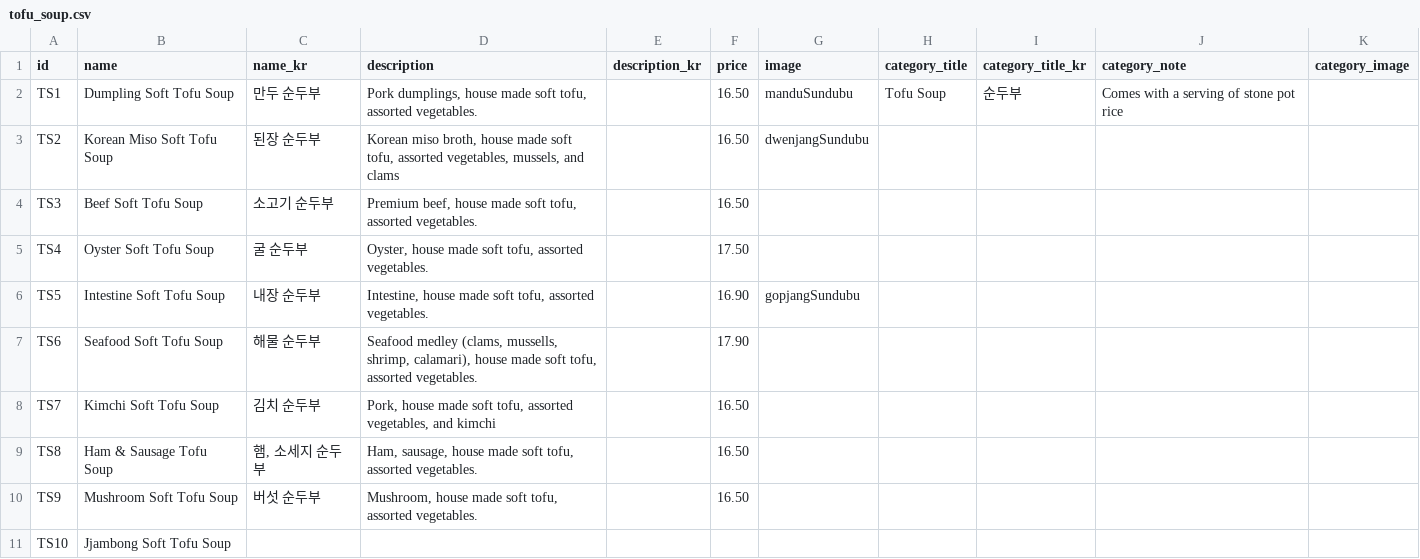
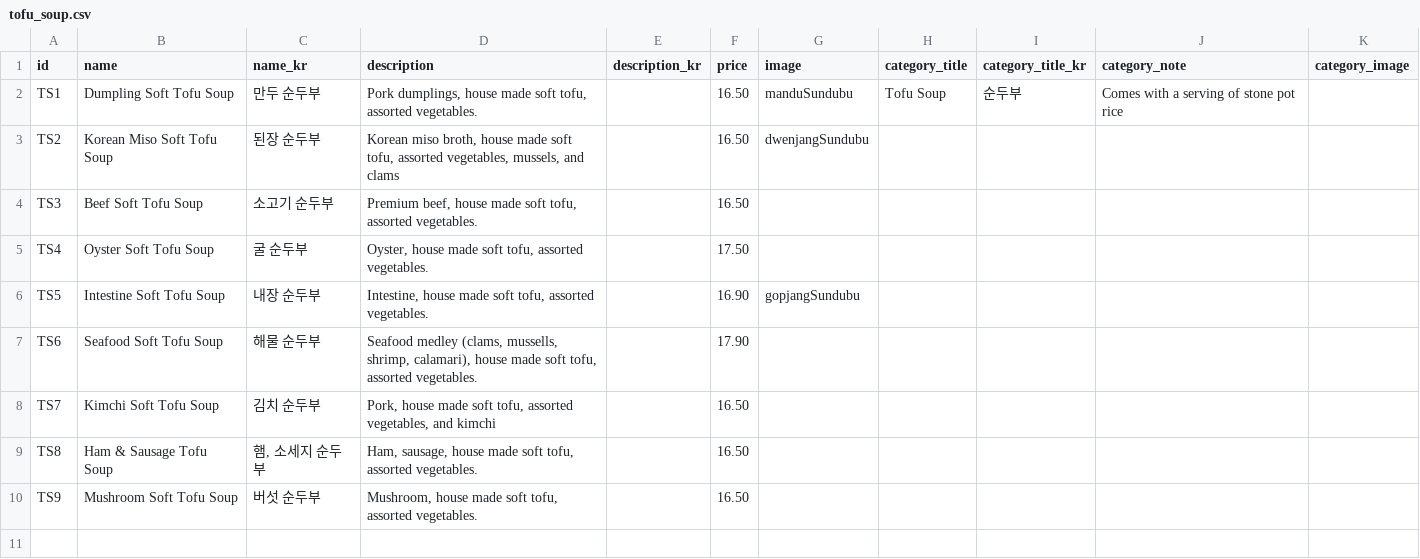
Before and after one commit to Laurasgold/homepage, a CSV file: src/data/tofu_soup.csv, drawn as a sheet; the diff names each change by its address in the sheet, - before the commit and + after, or states it on an @@ line.

```diff
--- a/src/data/tofu_soup.csv
+++ b/src/data/tofu_soup.csv
-row 11: TS10 | Jjambong Soft Tofu Soup
```
Also changed, not shown: src/data/stone_bibim_bap.csv.
